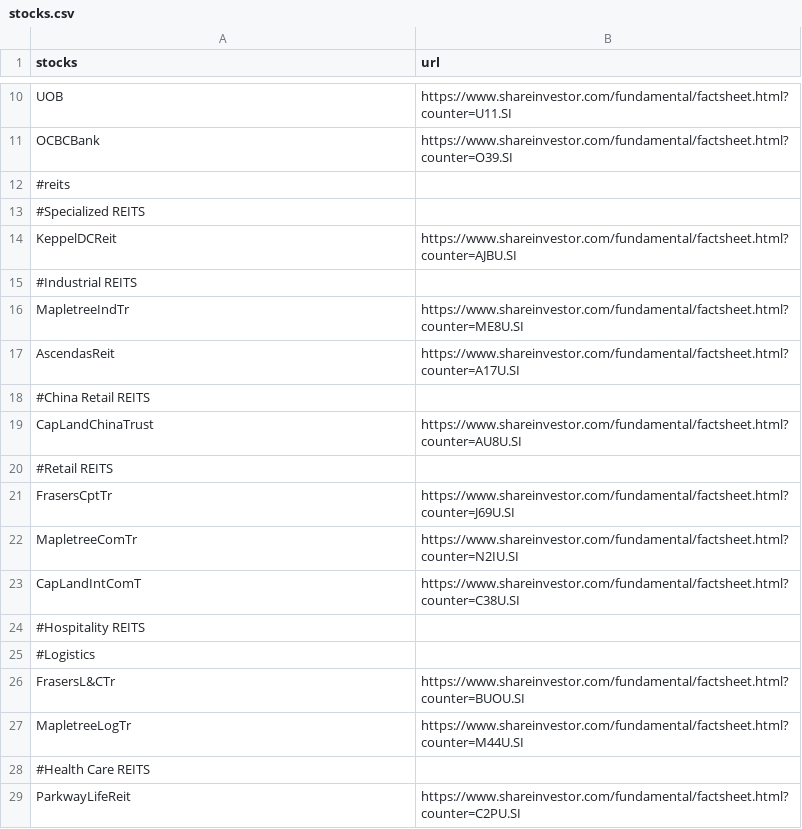
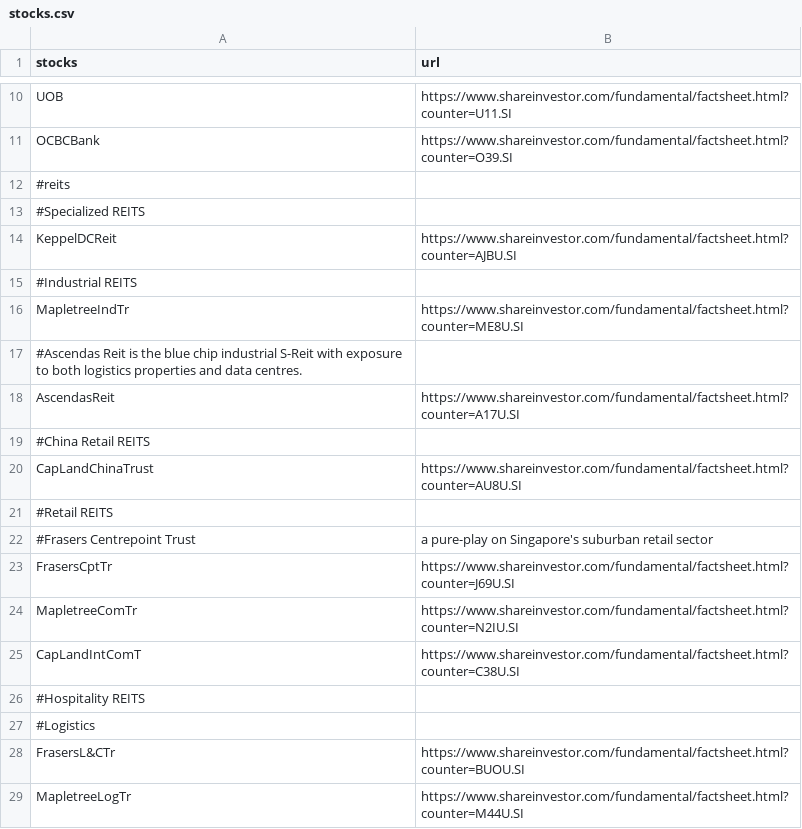
Before and after one commit to weiweiweave/Colab, a CSV file: live/stocks.csv, drawn as a sheet; only a part is shown, gaps mark what is left out; the shorter side is filled out with more unchanged rows; the diff names each change by its address in the sheet, - before the commit and + after, or states it on an @@ line.

Commit message:
Update stocks.csv

```diff
--- a/live/stocks.csv
+++ b/live/stocks.csv
+row 17: #Ascendas Reit is the blue chip industrial S-Reit with exposure to both logistics properties and data centres.
+row 22: #Frasers Centrepoint Trust | a pure-play on Singapore's suburban retail sector
```
